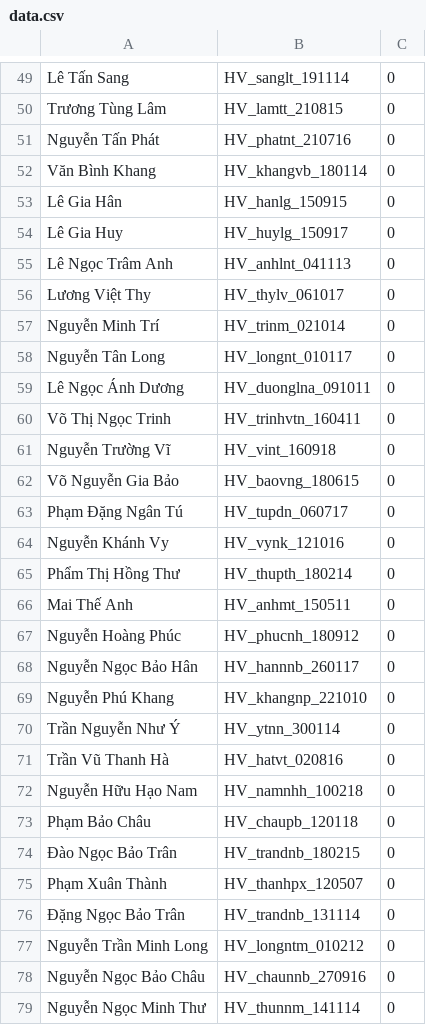
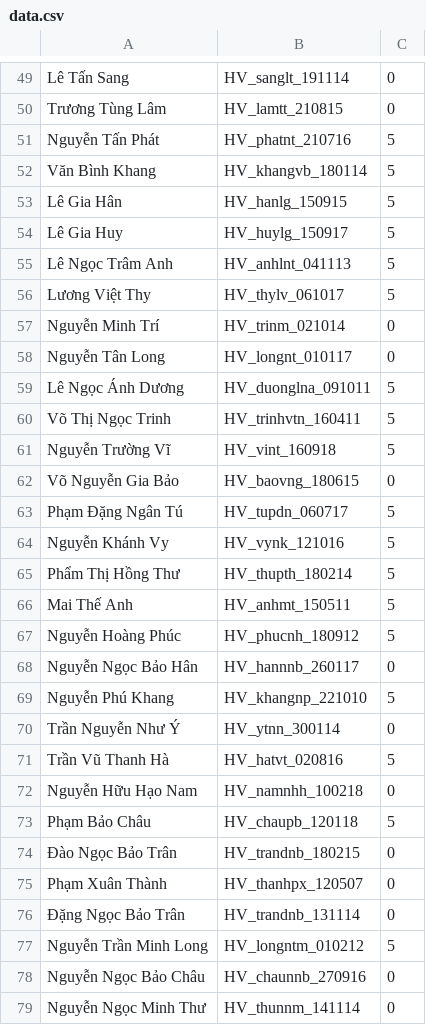
Before and after one commit to nhanhoang034/NhanHoang, a CSV file: data.csv, drawn as a sheet; only a part is shown, gaps mark what is left out; the diff covers the shown part only.

```diff
--- a/data.csv
+++ b/data.csv
@@ -50,25 +50,25 @@ Lê Tấn Sang,HV_sanglt_191114,0,,
 Trương Tùng Lâm,HV_lamtt_210815,0,,
-Nguyễn Tấn Phát,HV_phatnt_210716,0,,
-Văn Bình Khang,HV_khangvb_180114,0,,
-Lê Gia Hân,HV_hanlg_150915,0,,
-Lê Gia Huy,HV_huylg_150917,0,,
-Lê Ngọc Trâm Anh,HV_anhlnt_041113,0,,
-Lương Việt Thy,HV_thylv_061017,0,,
+Nguyễn Tấn Phát,HV_phatnt_210716,5,,
+Văn Bình Khang,HV_khangvb_180114,5,,
+Lê Gia Hân,HV_hanlg_150915,5,,
+Lê Gia Huy,HV_huylg_150917,5,,
+Lê Ngọc Trâm Anh,HV_anhlnt_041113,5,,
+Lương Việt Thy,HV_thylv_061017,5,,
 Nguyễn Minh Trí,HV_trinm_021014,0,,
 Nguyễn Tân Long,HV_longnt_010117,0,,
-Lê Ngọc Ánh Dương,HV_duonglna_091011,0,,
-Võ Thị Ngọc Trinh,HV_trinhvtn_160411,0,,
-Nguyễn Trường Vĩ,HV_vint_160918,0,,
+Lê Ngọc Ánh Dương,HV_duonglna_091011,5,,
+Võ Thị Ngọc Trinh,HV_trinhvtn_160411,5,,
+Nguyễn Trường Vĩ,HV_vint_160918,5,,
 Võ Nguyễn Gia Bảo,HV_baovng_180615,0,,
-Phạm Đặng Ngân Tú,HV_tupdn_060717,0,,
-Nguyễn Khánh Vy,HV_vynk_121016,0,,
-Phẩm Thị Hồng Thư,HV_thupth_180214,0,,
-Mai Thế Anh,HV_anhmt_150511,0,,
-Nguyễn Hoàng Phúc,HV_phucnh_180912,0,,
+Phạm Đặng Ngân Tú,HV_tupdn_060717,5,,
+Nguyễn Khánh Vy,HV_vynk_121016,5,,
+Phẩm Thị Hồng Thư,HV_thupth_180214,5,,
+Mai Thế Anh,HV_anhmt_150511,5,,
+Nguyễn Hoàng Phúc,HV_phucnh_180912,5,,
 Nguyễn Ngọc Bảo Hân,HV_hannnb_260117,0,,
-Nguyễn Phú Khang,HV_khangnp_221010,0,,
+Nguyễn Phú Khang,HV_khangnp_221010,5,,
 Trần Nguyễn Như Ý,HV_ytnn_300114,0,,
-Trần Vũ Thanh Hà,HV_hatvt_020816,0,,
+Trần Vũ Thanh Hà,HV_hatvt_020816,5,,
 Nguyễn Hữu Hạo Nam,HV_namnhh_100218,0,,
-Phạm Bảo Châu,HV_chaupb_120118,0,,
+Phạm Bảo Châu,HV_chaupb_120118,5,,
 Đào Ngọc Bảo Trân,HV_trandnb_180215,0,,
@@ -76,3 +76,3 @@ Phạm Xuân Thành,HV_thanhpx_120507,0,,
 Đặng Ngọc Bảo Trân,HV_trandnb_131114,0,,
-Nguyễn Trần Minh Long,HV_longntm_010212,0,,
+Nguyễn Trần Minh Long,HV_longntm_010212,5,,
 Nguyễn Ngọc Bảo Châu,HV_chaunnb_270916,0,,
```
Also changed, not shown: 71 edited cells elsewhere in this file.
